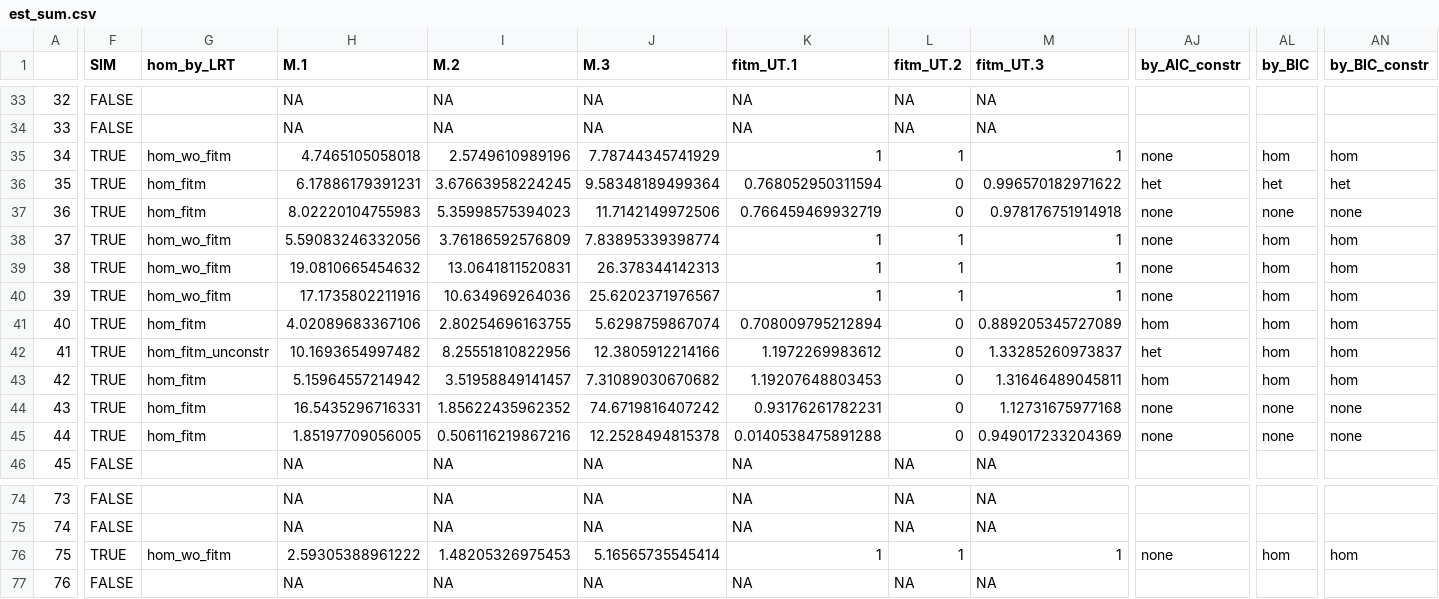
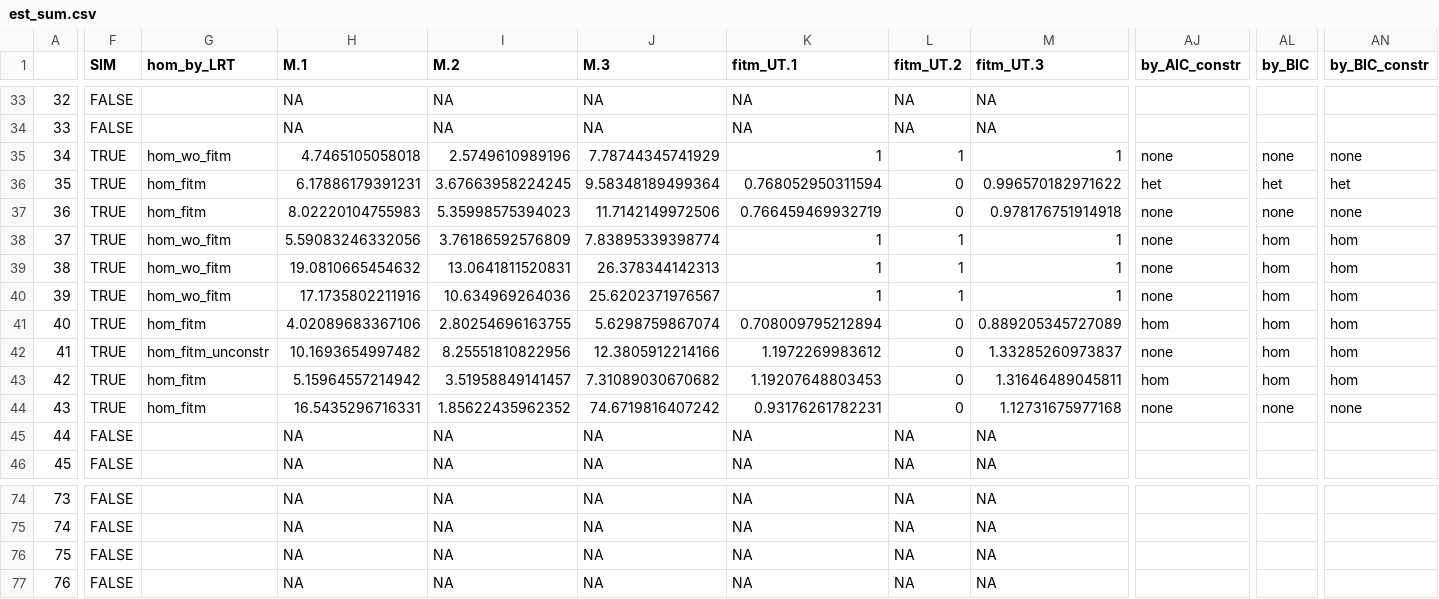
Before and after one commit to LucyL-J/estimu, a CSV file: experimental_data/est_sum.csv, drawn as a sheet; only a part is shown, gaps mark what is left out; the diff covers the shown part only; the diff names each change by its address in the sheet, - before the commit and + after, or states it on an @@ line.

Commit message:
Threshold Delta BIC > 6

```diff
--- a/experimental_data/est_sum.csv
+++ b/experimental_data/est_sum.csv
-AL35 (by_BIC): hom
+AL35 (by_BIC): none
-AN35 (by_BIC_constr): hom
+AN35 (by_BIC_constr): none
-AJ42 (by_AIC_constr): het
+AJ42 (by_AIC_constr): none
-F45 (SIM): TRUE
+F45 (SIM): FALSE
-G45 (hom_by_LRT): hom_fitm
+G45 (hom_by_LRT): (empty)
-H45 (M.1): 1.85197709056005
+H45 (M.1): NA
-I45 (M.2): 0.506116219867216
+I45 (M.2): NA
-J45 (M.3): 12.2528494815378
+J45 (M.3): NA
-K45 (fitm_UT.1): 0.0140538475891288
+K45 (fitm_UT.1): NA
-L45 (fitm_UT.2): 0
+L45 (fitm_UT.2): NA
-M45 (fitm_UT.3): 0.949017233204369
+M45 (fitm_UT.3): NA
-AJ45 (by_AIC_constr): none
+AJ45 (by_AIC_constr): (empty)
-AL45 (by_BIC): none
+AL45 (by_BIC): (empty)
-AN45 (by_BIC_constr): none
+AN45 (by_BIC_constr): (empty)
-F76 (SIM): TRUE
+F76 (SIM): FALSE
-G76 (hom_by_LRT): hom_wo_fitm
+G76 (hom_by_LRT): (empty)
-H76 (M.1): 2.59305388961222
+H76 (M.1): NA
-I76 (M.2): 1.48205326975453
+I76 (M.2): NA
-J76 (M.3): 5.16565735545414
+J76 (M.3): NA
-K76 (fitm_UT.1): 1
+K76 (fitm_UT.1): NA
-L76 (fitm_UT.2): 1
+L76 (fitm_UT.2): NA
-M76 (fitm_UT.3): 1
+M76 (fitm_UT.3): NA
-AJ76 (by_AIC_constr): none
+AJ76 (by_AIC_constr): (empty)
-AL76 (by_BIC): hom
+AL76 (by_BIC): (empty)
-AN76 (by_BIC_constr): hom
+AN76 (by_BIC_constr): (empty)
```
Also changed, not shown: 76 edited cells elsewhere in this file, 2 other files.
